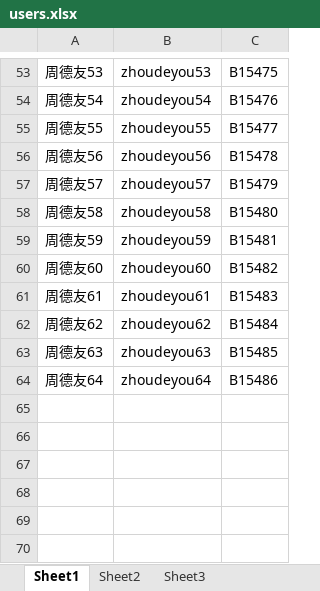
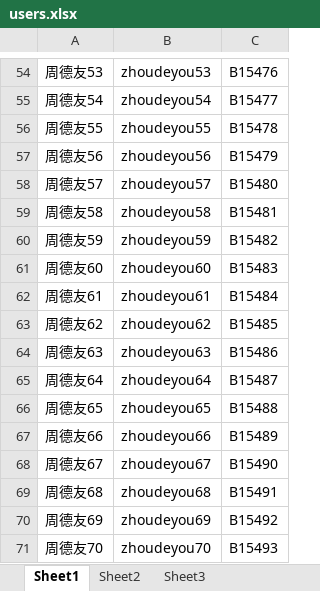
Before and after one commit to luffyZh/party-lottery, an Excel workbook: users.xlsx, sheet Sheet1, drawn as a sheet; only a part is shown, gaps mark what is left out; values as stored, in another font and other column widths than the file's, no borders; addresses are those after the commit; the diff covers the shown part only; the diff names each change by its address in the sheet, - before the commit and + after, or states it on an @@ line.

```diff
--- a/users.xlsx (sheet Sheet1)
+++ b/users.xlsx (sheet Sheet1)
-C54: B15475
+C54: B15476
-C55: B15476
+C55: B15477
-C56: B15477
+C56: B15478
-C57: B15478
+C57: B15479
-C58: B15479
+C58: B15480
-C59: B15480
+C59: B15481
-C60: B15481
+C60: B15482
-C61: B15482
+C61: B15483
-C62: B15483
+C62: B15484
-C63: B15484
+C63: B15485
-C64: B15485
+C64: B15486
-C65: B15486
+C65: B15487
+row 66: 周德友65 | zhoudeyou65 | B15488
+row 67: 周德友66 | zhoudeyou66 | B15489
+row 68: 周德友67 | zhoudeyou67 | B15490
+row 69: 周德友68 | zhoudeyou68 | B15491
+row 70: 周德友69 | zhoudeyou69 | B15492
+row 71: 周德友70 | zhoudeyou70 | B15493
```
Also changed, not shown: 1 added row and 59 edited cells elsewhere in this sheet, 2 other files.
